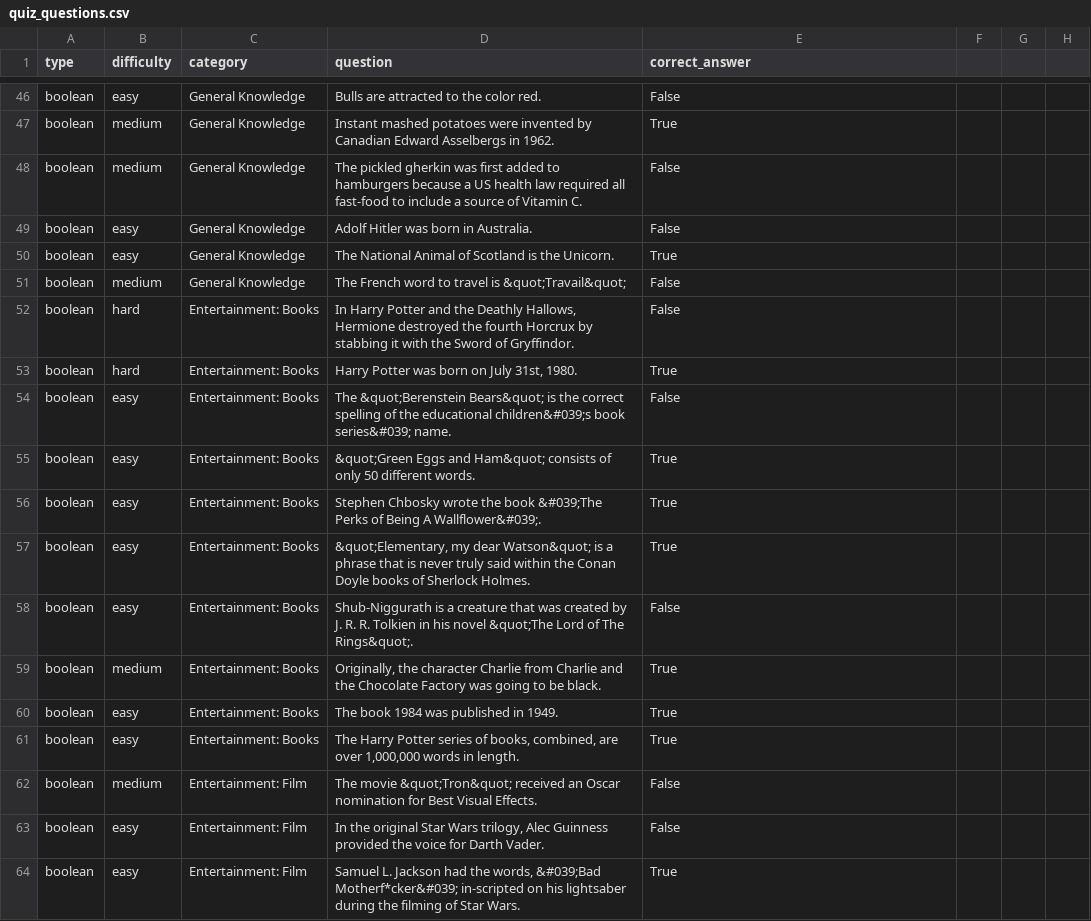
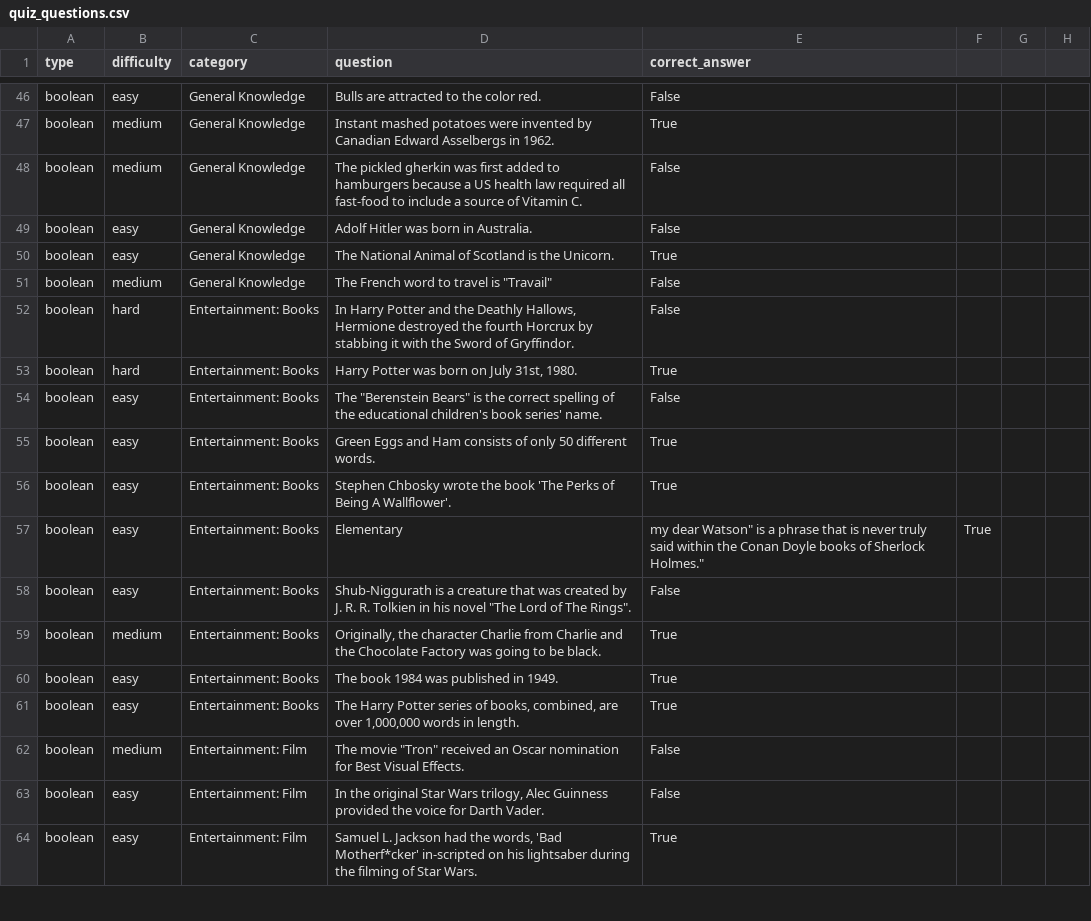
Before and after one commit to matt423455/CIS4004, a CSV file: quiz_questions.csv, drawn as a sheet; only a part is shown, gaps mark what is left out; the diff covers the shown part only.

Commit message:
fixes quotes and apostrophies in quiz questions

```diff
--- a/quiz_questions.csv
+++ b/quiz_questions.csv
@@ -50,10 +50,10 @@ boolean,easy,General Knowledge,Adolf Hitler was born in Australia. ,False
 boolean,easy,General Knowledge,The National Animal of Scotland is the Unicorn.,True
-boolean,medium,General Knowledge,The French word to travel is &quot;Travail&quot;,False
+boolean,medium,General Knowledge,The French word to travel is "Travail",False
 boolean,hard,Entertainment: Books,"In Harry Potter and the Deathly Hallows, Hermione destroyed the fourth Horcrux by stabbing it with the Sword of Gryffindor.",False
 boolean,hard,Entertainment: Books,"Harry Potter was born on July 31st, 1980.",True
-boolean,easy,Entertainment: Books,The &quot;Berenstein Bears&quot; is the correct spelling of the educational children&#039;s book series&#039; name.,False
-boolean,easy,Entertainment: Books,&quot;Green Eggs and Ham&quot; consists of only 50 different words.,True
-boolean,easy,Entertainment: Books,Stephen Chbosky wrote the book &#039;The Perks of Being A Wallflower&#039;.,True
-boolean,easy,Entertainment: Books,"&quot;Elementary, my dear Watson&quot; is a phrase that is never truly said within the Conan Doyle books of Sherlock Holmes.",True
-boolean,easy,Entertainment: Books,Shub-Niggurath is a creature that was created by 	J. R. R. Tolkien in his novel &quot;The Lord of The Rings&quot;.,False
+boolean,easy,Entertainment: Books,The "Berenstein Bears" is the correct spelling of the educational children's book series' name.,False
+boolean,easy,Entertainment: Books,"Green Eggs and Ham" consists of only 50 different words.,True
+boolean,easy,Entertainment: Books,Stephen Chbosky wrote the book 'The Perks of Being A Wallflower'.,True
+boolean,easy,Entertainment: Books,""Elementary, my dear Watson" is a phrase that is never truly said within the Conan Doyle books of Sherlock Holmes.",True
+boolean,easy,Entertainment: Books,Shub-Niggurath is a creature that was created by 	J. R. R. Tolkien in his novel "The Lord of The Rings".,False
 boolean,medium,Entertainment: Books,"Originally, the character Charlie from Charlie and the Chocolate Factory was going to be black.",True
@@ -61,4 +61,4 @@ boolean,easy,Entertainment: Books,The book 1984 was published in 1949.,True
 boolean,easy,Entertainment: Books,"The Harry Potter series of books, combined, are over 1,000,000 words in length.",True
-boolean,medium,Entertainment: Film,The movie &quot;Tron&quot; received an Oscar nomination for Best Visual Effects.,False
+boolean,medium,Entertainment: Film,The movie "Tron" received an Oscar nomination for Best Visual Effects.,False
 boolean,easy,Entertainment: Film,"In the original Star Wars trilogy, Alec Guinness provided the voice for Darth Vader.",False
-boolean,easy,Entertainment: Film,"Samuel L. Jackson had the words, &#039;Bad Motherf*cker&#039; in-scripted on his lightsaber during the filming of Star Wars.",True
+boolean,easy,Entertainment: Film,"Samuel L. Jackson had the words, 'Bad Motherf*cker' in-scripted on his lightsaber during the filming of Star Wars.",True
```
Also changed, not shown: 151 edited cells elsewhere in this file.
